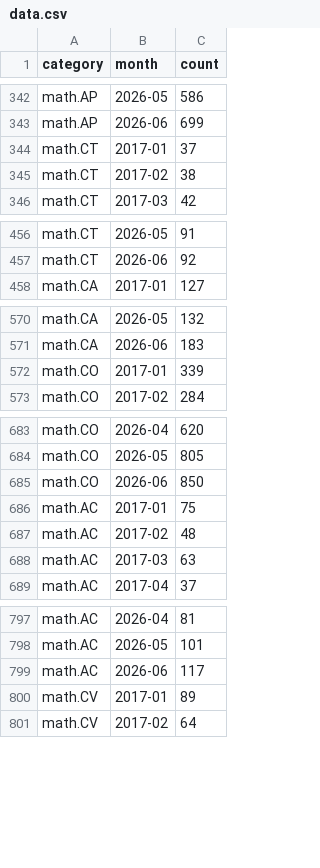
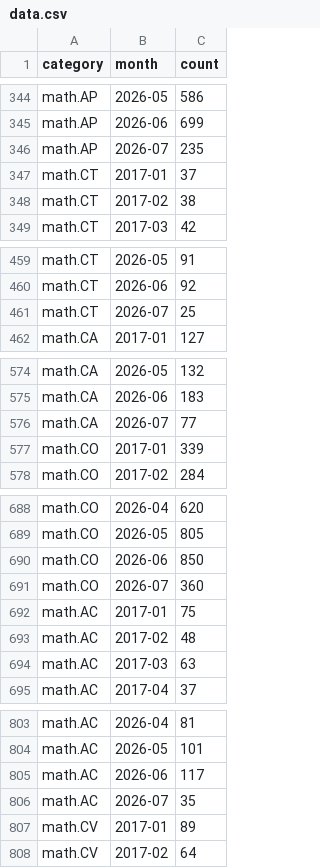
Before and after one commit to fsiceangel/arxiv-dash, a CSV file: data.csv, drawn as a sheet; only a part is shown, gaps mark what is left out; the diff covers the shown part only.

```diff
--- a/data.csv
+++ b/data.csv
@@ -343,2 +345,3 @@ math.AP,2026-05,586
 math.AP,2026-06,699
+math.AP,2026-07,235
 math.CT,2017-01,37
@@ -457,2 +460,3 @@ math.CT,2026-05,91
 math.CT,2026-06,92
+math.CT,2026-07,25
 math.CA,2017-01,127
@@ -571,2 +575,3 @@ math.CA,2026-05,132
 math.CA,2026-06,183
+math.CA,2026-07,77
 math.CO,2017-01,339
@@ -685,2 +690,3 @@ math.CO,2026-05,805
 math.CO,2026-06,850
+math.CO,2026-07,360
 math.AC,2017-01,75
@@ -799,2 +805,3 @@ math.AC,2026-05,101
 math.AC,2026-06,117
+math.AC,2026-07,35
 math.CV,2017-01,89
```
Also changed, not shown: 27 added rows and 3 edited cells elsewhere in this file, 4 other files.
